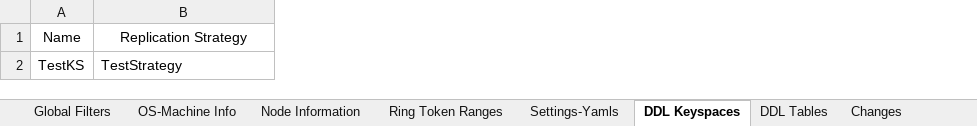
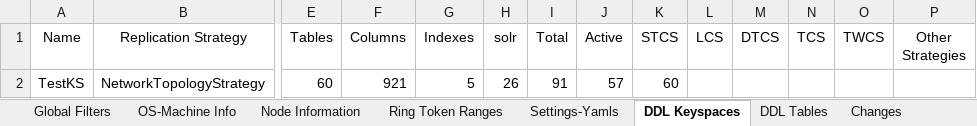
Before and after one commit to richardandersen/DSEDiagnosticAnalyticParser, an Excel workbook: dseTemplate.xlsm, sheet DDL Keyspaces, drawn as a sheet; only a part is shown, gaps mark what is left out; values as stored, in another font and other column widths than the file's, no borders; conditional formats not drawn; the diff covers the shown part only; the diff names each change by its address in the sheet, - before the commit and + after, or states it on an @@ line.

Commit message:
Added support for summing excel cols and updated templace to include cond formatting

```diff
--- a/dseTemplate.xlsm (sheet DDL Keyspaces)
+++ b/dseTemplate.xlsm (sheet DDL Keyspaces)
+column E (Tables), row 2: 60
+column F (Columns), row 2: 921
+column G (Indexes), row 2: 5
+column H (solr), row 2: 26
+column I (Total), row 2: 91
+column J (Active), row 2: 57
+column K (STCS), row 2: 60
+column L (LCS), empty
+column M (DTCS), empty
+column N (TCS), empty
+column O (TWCS), empty
+column P (Other Strategies), empty
-B2 (Replication Strategy): TestStrategy
+B2 (Replication Strategy): NetworkTopologyStrategy
```
Also changed, not shown: 2 edited cells elsewhere in this sheet, sheet Write MemTable by Node, sheet Changes by Node, sheet Repair, 4 other files.
